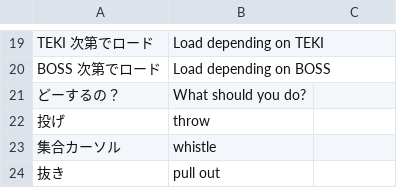
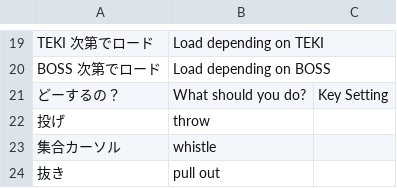
Before and after one commit to Minty-Meeo/piki-win32-i18n, a CSV file: JPN to ENG.csv, drawn as a sheet; only a part is shown, gaps mark what is left out.

Commit message:
Update JPN to ENG.csv

```diff
--- a/JPN to ENG.csv
+++ b/JPN to ENG.csv
@@ -20,3 +20,3 @@
 "BOSS 次第でロード","Load depending on BOSS",
-"どーするの？","What should you do?",
+"どーするの？","What should you do?","Key Setting"
 "投げ","throw",
```
